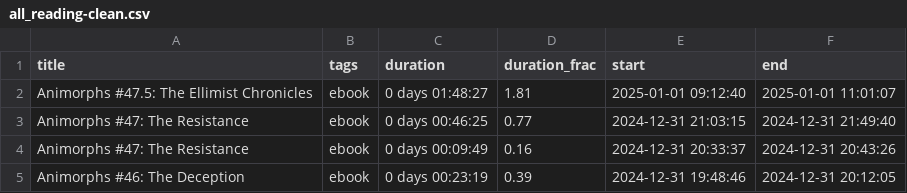
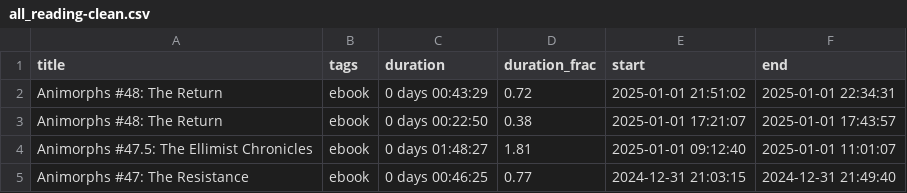
Before and after one commit to MrGeislinger/victorsothervector, a CSV file: data/reading/all_reading-clean.csv, drawn as a sheet; only a part is shown; the shorter side is filled out with more unchanged rows; the diff names each change by its address in the sheet, - before the commit and + after, or states it on an @@ line.

Commit message:
Reading data up to 20250101

```diff
--- a/data/reading/all_reading-clean.csv
+++ b/data/reading/all_reading-clean.csv
+row 2: Animorphs #48: The Return | ebook | 0 days 00:43:29 | 0.72 | 2025-01-01 21:51:02 | 2025-01-01 22:34:31
+row 3: Animorphs #48: The Return | ebook | 0 days 00:22:50 | 0.38 | 2025-01-01 17:21:07 | 2025-01-01 17:43:57
```
